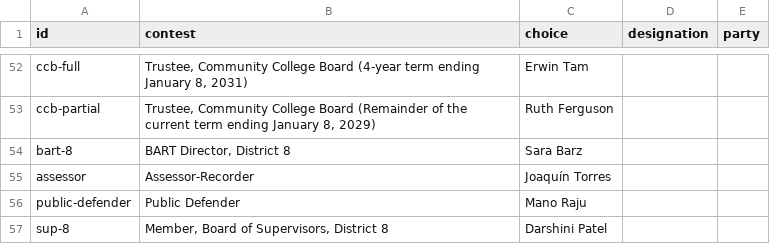
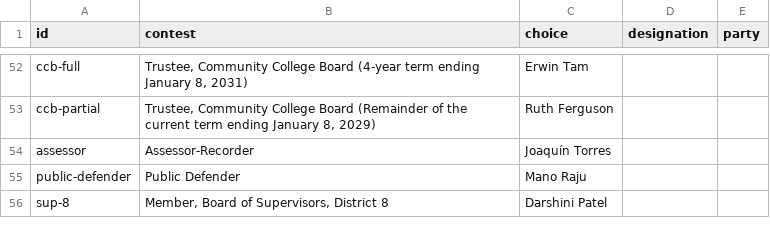
Before and after one commit to gmcanales/sf-voter-guide-2026, a CSV file: data-src/sample_ballots/94114-cd11-ad17-sup8-bart9.csv (was data-src/sample_ballots/TEMPLATE-cd11-ad17-sup8-bart8.csv), drawn as a sheet; only a part is shown, gaps mark what is left out; the diff names each change by its address in the sheet, - before the commit and + after, or states it on an @@ line.

```diff
--- a/data-src/sample_ballots/TEMPLATE-cd11-ad17-sup8-bart8.csv
+++ b/data-src/sample_ballots/94114-cd11-ad17-sup8-bart9.csv
-row 54: bart-8 | BART Director, District 8 | Sara Barz
```
Also changed, not shown: 4 other files.
